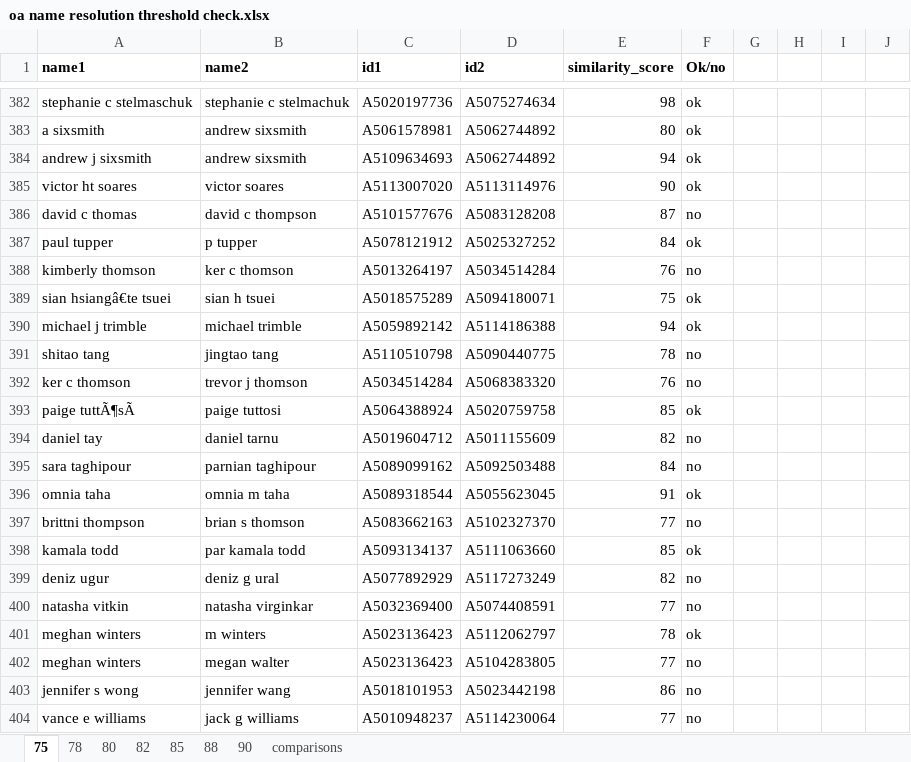
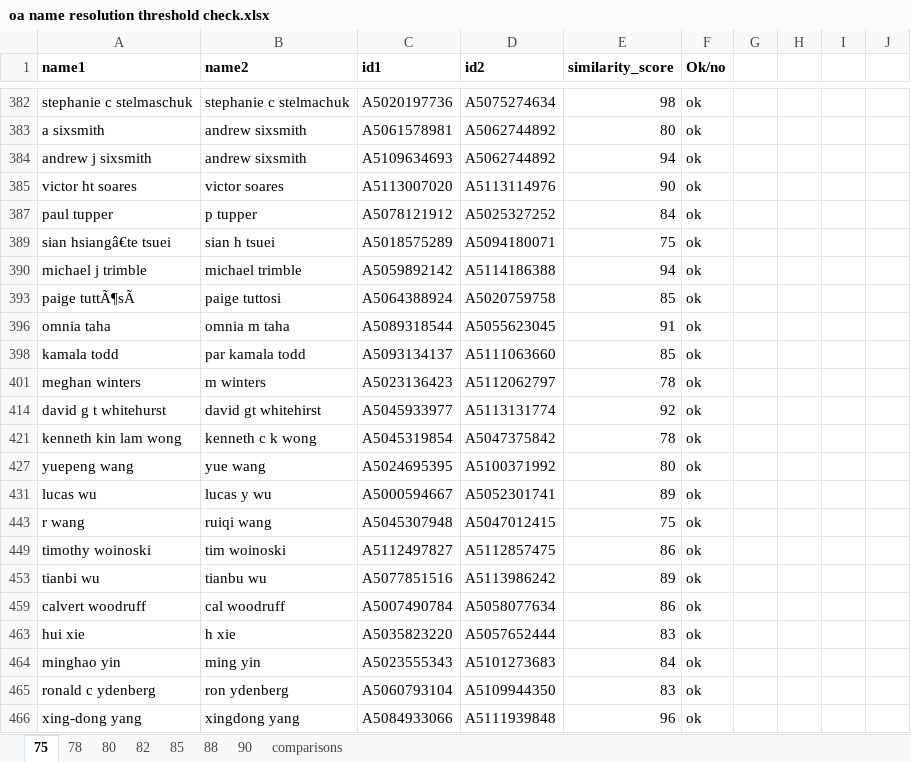
Before and after one commit to taniapoc/author_names, an Excel workbook: oa name resolution threshold check.xlsx, sheet 75, drawn as a sheet; only a part is shown, gaps mark what is left out; the shorter side is filled out with more unchanged rows; values as stored, in another font and other column widths than the file's, no borders; the diff covers the shown part only; the diff names each change by its address in the sheet, - before the commit and + after, or states it on an @@ line.

```diff
--- a/oa name resolution threshold check.xlsx (sheet 75)
+++ b/oa name resolution threshold check.xlsx (sheet 75)
@@ row 386 hidden: david c thomas | david c thompson | A5101577676 | A5083128208 | 87 | no @@
@@ row 388 hidden: kimberly thomson | ker c thomson | A5013264197 | A5034514284 | 76 | no @@
@@ row 391 hidden: shitao tang | jingtao tang | A5110510798 | A5090440775 | 78 | no @@
@@ row 392 hidden: ker c thomson | trevor j thomson | A5034514284 | A5068383320 | 76 | no @@
@@ row 394 hidden: daniel tay | daniel tarnu | A5019604712 | A5011155609 | 82 | no @@
@@ row 395 hidden: sara taghipour | parnian taghipour | A5089099162 | A5092503488 | 84 | no @@
@@ row 397 hidden: brittni thompson | brian s thomson | A5083662163 | A5102327370 | 77 | no @@
@@ row 399 hidden: deniz ugur | deniz g ural | A5077892929 | A5117273249 | 82 | no @@
@@ row 400 hidden: natasha vitkin | natasha virginkar | A5032369400 | A5074408591 | 77 | no @@
@@ row 402 hidden: meghan winters | megan walter | A5023136423 | A5104283805 | 77 | no @@
@@ row 403 hidden: jennifer s wong | jennifer wang | A5018101953 | A5023442198 | 86 | no @@
@@ row 404 hidden: vance e williams | jack g williams | A5010948237 | A5114230064 | 77 | no @@
```
Also changed, not shown: 306 hidden or unhidden rows elsewhere in this sheet, 17 other files.
